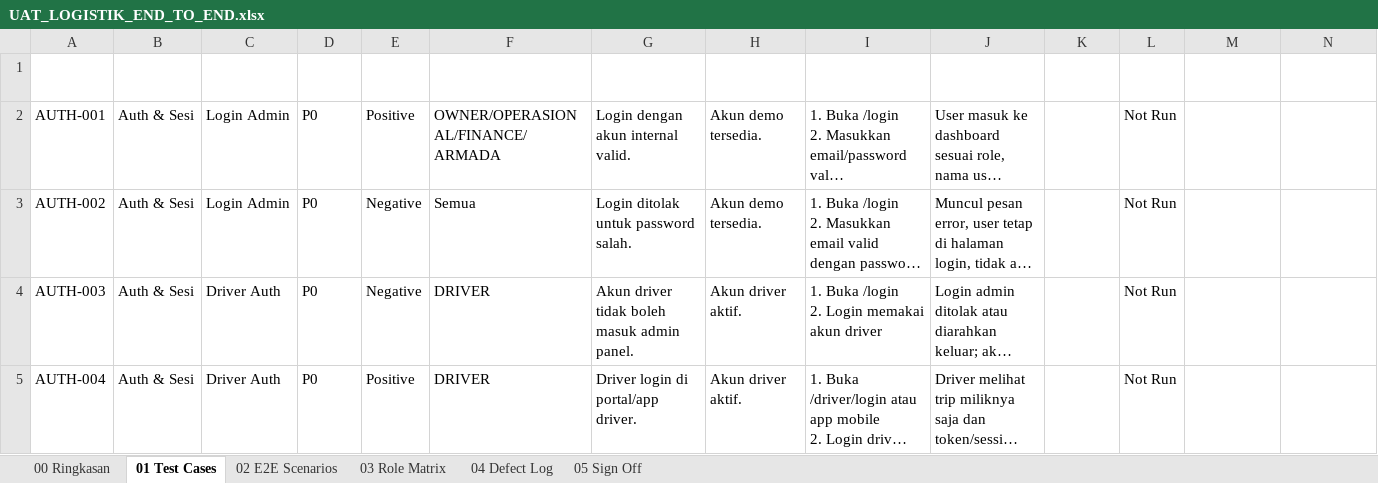
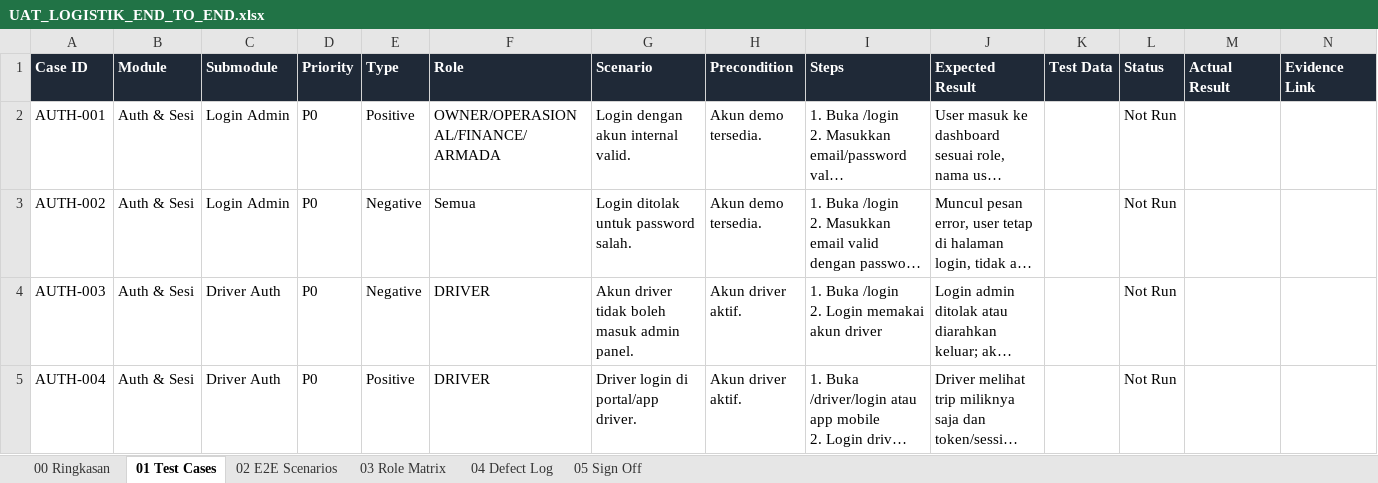
Before and after one commit to selvianamutik/logistik-admin-panel, an Excel workbook: artifacts/uat/UAT_LOGISTIK_END_TO_END.xlsx, sheet 01 Test Cases, drawn as a sheet; only a part is shown; long unchanged cells end in …; values as stored, in another font and other column widths than the file's, no borders; table styles not drawn; the diff covers the shown part only; the diff names each change by its address in the sheet, - before the commit and + after, or states it on an @@ line.

```diff
--- a/artifacts/uat/UAT_LOGISTIK_END_TO_END.xlsx (sheet 01 Test Cases)
+++ b/artifacts/uat/UAT_LOGISTIK_END_TO_END.xlsx (sheet 01 Test Cases)
-A1:N1 fill: none
+A1:N1 fill: #1F2937
```
Also changed, not shown: cell formats elsewhere in this sheet, sheet 04 Defect Log, sheet 05 Sign Off, sheet 02 E2E Scenarios, sheet 03 Role Matrix, sheet 00 Ringkasan.
